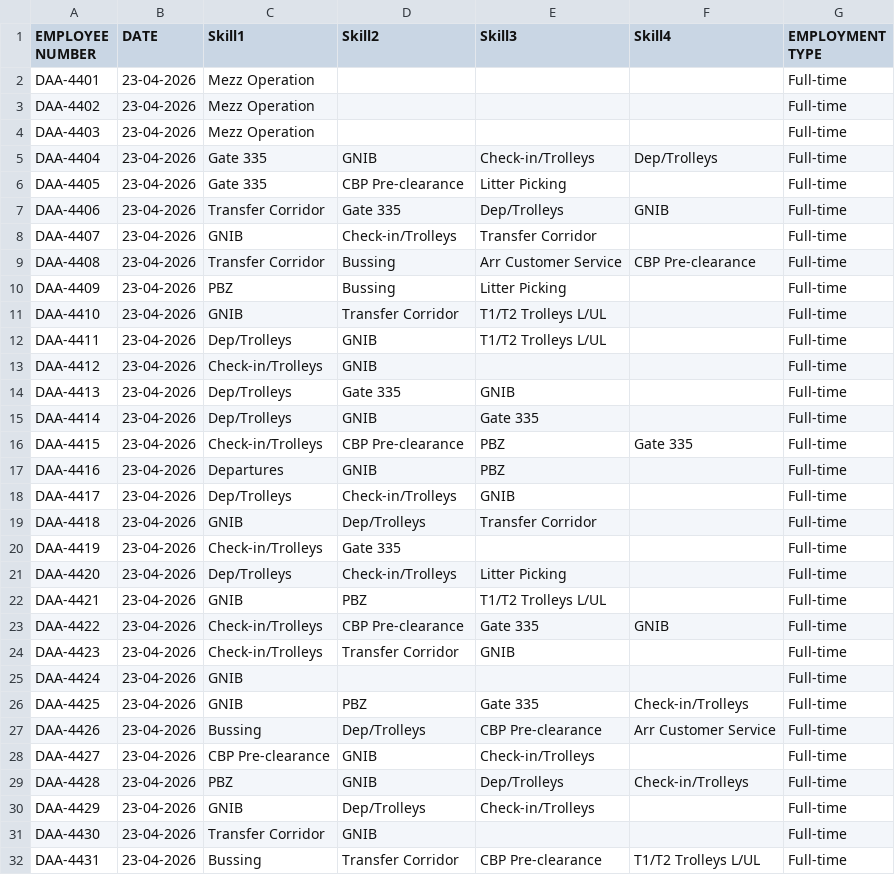
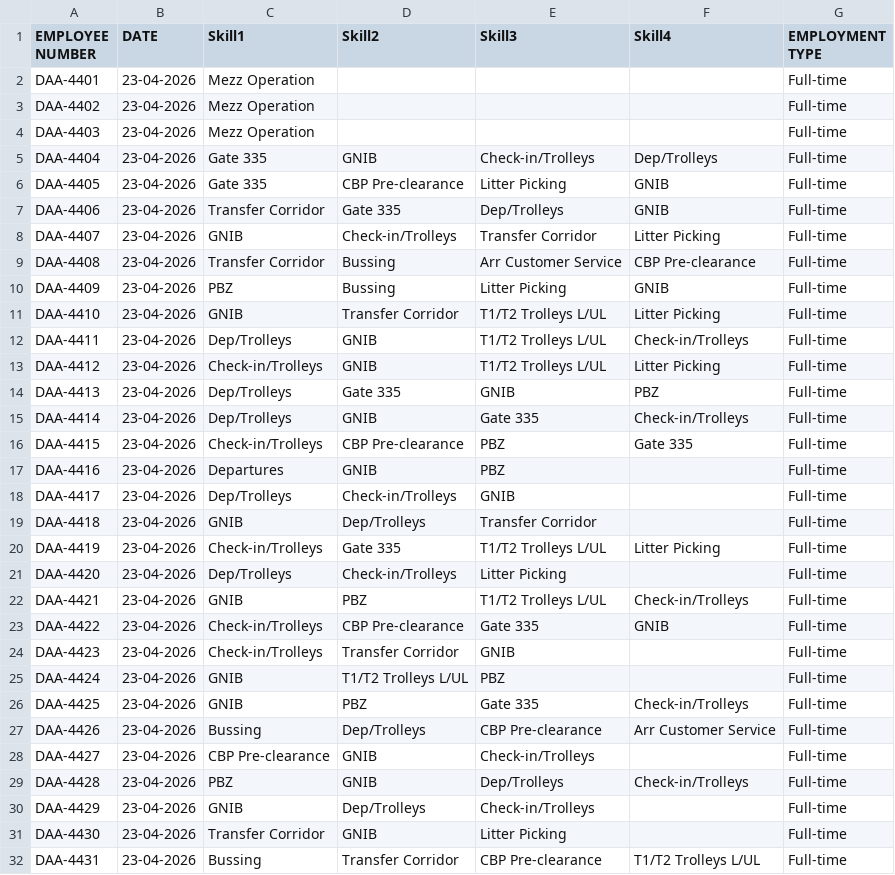
Before and after one commit to amitmanga/DAA-Project, a CSV file: data/Staff_schedule.csv, drawn as a sheet; only a part is shown; the diff covers the shown part only.

```diff
--- a/data/Staff_schedule.csv
+++ b/data/Staff_schedule.csv
@@ -5,12 +5,12 @@ DAA-4403,23-04-2026,Mezz Operation,,,,Full-time
 DAA-4404,23-04-2026,Gate 335,GNIB,Check-in/Trolleys,Dep/Trolleys,Full-time
-DAA-4405,23-04-2026,Gate 335,CBP Pre-clearance,Litter Picking,,Full-time
+DAA-4405,23-04-2026,Gate 335,CBP Pre-clearance,Litter Picking,GNIB,Full-time
 DAA-4406,23-04-2026,Transfer Corridor,Gate 335,Dep/Trolleys,GNIB,Full-time
-DAA-4407,23-04-2026,GNIB,Check-in/Trolleys,Transfer Corridor,,Full-time
+DAA-4407,23-04-2026,GNIB,Check-in/Trolleys,Transfer Corridor,Litter Picking,Full-time
 DAA-4408,23-04-2026,Transfer Corridor,Bussing,Arr Customer Service,CBP Pre-clearance,Full-time
-DAA-4409,23-04-2026,PBZ,Bussing,Litter Picking,,Full-time
-DAA-4410,23-04-2026,GNIB,Transfer Corridor,T1/T2 Trolleys L/UL,,Full-time
-DAA-4411,23-04-2026,Dep/Trolleys,GNIB,T1/T2 Trolleys L/UL,,Full-time
-DAA-4412,23-04-2026,Check-in/Trolleys,GNIB,,,Full-time
-DAA-4413,23-04-2026,Dep/Trolleys,Gate 335,GNIB,,Full-time
-DAA-4414,23-04-2026,Dep/Trolleys,GNIB,Gate 335,,Full-time
+DAA-4409,23-04-2026,PBZ,Bussing,Litter Picking,GNIB,Full-time
+DAA-4410,23-04-2026,GNIB,Transfer Corridor,T1/T2 Trolleys L/UL,Litter Picking,Full-time
+DAA-4411,23-04-2026,Dep/Trolleys,GNIB,T1/T2 Trolleys L/UL,Check-in/Trolleys,Full-time
+DAA-4412,23-04-2026,Check-in/Trolleys,GNIB,T1/T2 Trolleys L/UL,Litter Picking,Full-time
+DAA-4413,23-04-2026,Dep/Trolleys,Gate 335,GNIB,PBZ,Full-time
+DAA-4414,23-04-2026,Dep/Trolleys,GNIB,Gate 335,Check-in/Trolleys,Full-time
 DAA-4415,23-04-2026,Check-in/Trolleys,CBP Pre-clearance,PBZ,Gate 335,Full-time
@@ -19,8 +19,8 @@ DAA-4417,23-04-2026,Dep/Trolleys,Check-in/Trolleys,GNIB,,Full-time
 DAA-4418,23-04-2026,GNIB,Dep/Trolleys,Transfer Corridor,,Full-time
-DAA-4419,23-04-2026,Check-in/Trolleys,Gate 335,,,Full-time
+DAA-4419,23-04-2026,Check-in/Trolleys,Gate 335,T1/T2 Trolleys L/UL,Litter Picking,Full-time
 DAA-4420,23-04-2026,Dep/Trolleys,Check-in/Trolleys,Litter Picking,,Full-time
-DAA-4421,23-04-2026,GNIB,PBZ,T1/T2 Trolleys L/UL,,Full-time
+DAA-4421,23-04-2026,GNIB,PBZ,T1/T2 Trolleys L/UL,Check-in/Trolleys,Full-time
 DAA-4422,23-04-2026,Check-in/Trolleys,CBP Pre-clearance,Gate 335,GNIB,Full-time
 DAA-4423,23-04-2026,Check-in/Trolleys,Transfer Corridor,GNIB,,Full-time
-DAA-4424,23-04-2026,GNIB,,,,Full-time
+DAA-4424,23-04-2026,GNIB,T1/T2 Trolleys L/UL,PBZ,,Full-time
 DAA-4425,23-04-2026,GNIB,PBZ,Gate 335,Check-in/Trolleys,Full-time
@@ -30,3 +30,3 @@ DAA-4428,23-04-2026,PBZ,GNIB,Dep/Trolleys,Check-in/Trolleys,Full-time
 DAA-4429,23-04-2026,GNIB,Dep/Trolleys,Check-in/Trolleys,,Full-time
-DAA-4430,23-04-2026,Transfer Corridor,GNIB,,,Full-time
+DAA-4430,23-04-2026,Transfer Corridor,GNIB,Litter Picking,,Full-time
 DAA-4431,23-04-2026,Bussing,Transfer Corridor,CBP Pre-clearance,T1/T2 Trolleys L/UL,Full-time
```
Also changed, not shown: 49 edited cells elsewhere in this file, 3 other files.
